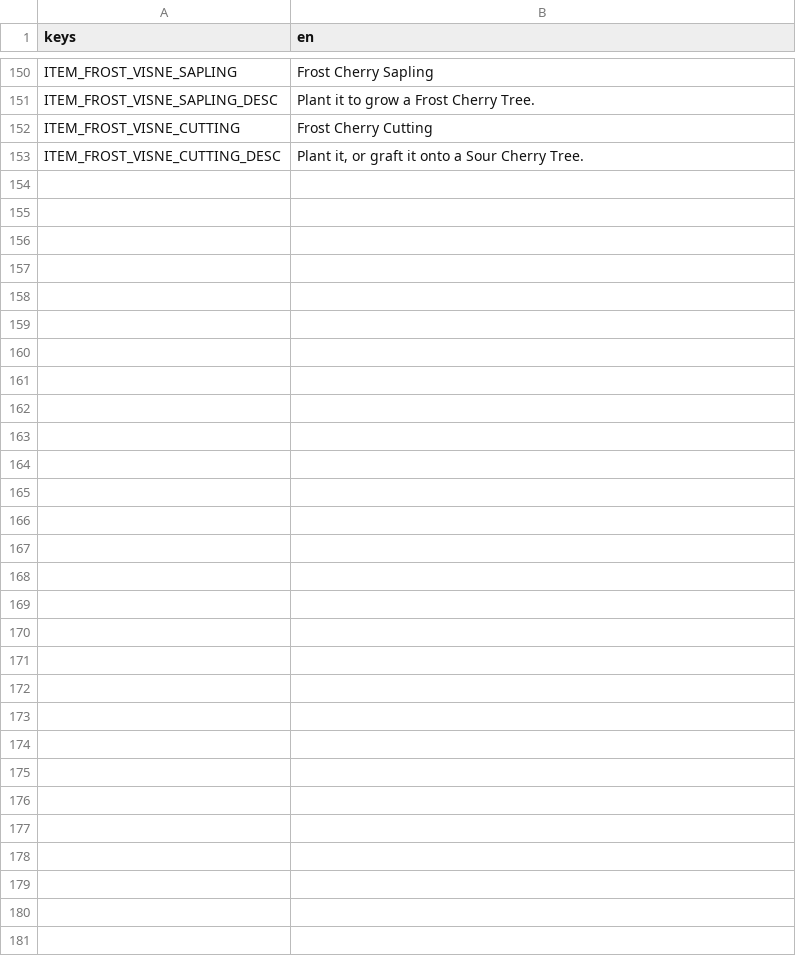
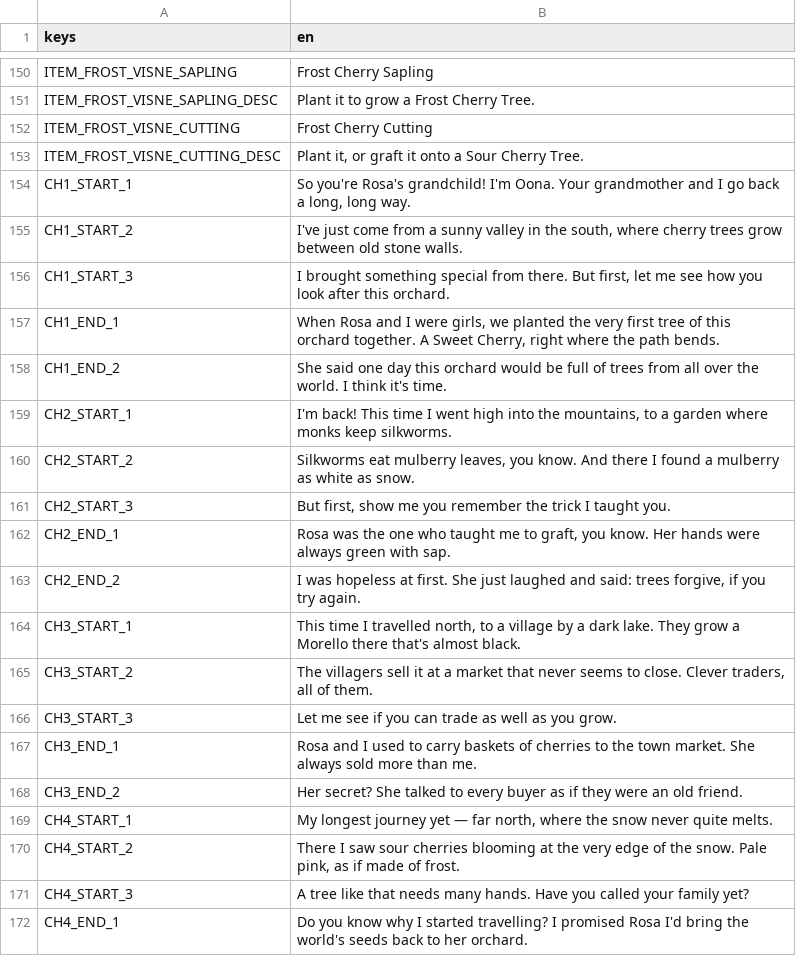
Before and after one commit to elxanbabayev0/The_Orchard, a CSV file: localization/translations.csv, drawn as a sheet; only a part is shown, gaps mark what is left out; the diff covers the shown part only; the diff names each change by its address in the sheet, - before the commit and + after, or states it on an @@ line.

```diff
--- a/localization/translations.csv
+++ b/localization/translations.csv
+row 154: CH1_START_1 | So you're Rosa's grandchild! I'm Oona. Your grandmother and I go back a long, long way.
+row 155: CH1_START_2 | I've just come from a sunny valley in the south, where cherry trees grow between old stone walls.
+row 156: CH1_START_3 | I brought something special from there. But first, let me see how you look after this orchard.
+row 157: CH1_END_1 | When Rosa and I were girls, we planted the very first tree of this orchard together. A Sweet Cherry, right where the path bends.
+row 158: CH1_END_2 | She said one day this orchard would be full of trees from all over the world. I think it's time.
+row 159: CH2_START_1 | I'm back! This time I went high into the mountains, to a garden where monks keep silkworms.
+row 160: CH2_START_2 | Silkworms eat mulberry leaves, you know. And there I found a mulberry as white as snow.
+row 161: CH2_START_3 | But first, show me you remember the trick I taught you.
+row 162: CH2_END_1 | Rosa was the one who taught me to graft, you know. Her hands were always green with sap.
+row 163: CH2_END_2 | I was hopeless at first. She just laughed and said: trees forgive, if you try again.
+row 164: CH3_START_1 | This time I travelled north, to a village by a dark lake. They grow a Morello there that's almost black.
+row 165: CH3_START_2 | The villagers sell it at a market that never seems to close. Clever traders, all of them.
+row 166: CH3_START_3 | Let me see if you can trade as well as you grow.
+row 167: CH3_END_1 | Rosa and I used to carry baskets of cherries to the town market. She always sold more than me.
+row 168: CH3_END_2 | Her secret? She talked to every buyer as if they were an old friend.
+row 169: CH4_START_1 | My longest journey yet — far north, where the snow never quite melts.
+row 170: CH4_START_2 | There I saw sour cherries blooming at the very edge of the snow. Pale pink, as if made of frost.
+row 171: CH4_START_3 | A tree like that needs many hands. Have you called your family yet?
+row 172: CH4_END_1 | Do you know why I started travelling? I promised Rosa I'd bring the world's seeds back to her orchard.
```
Also changed, not shown: 26 added rows elsewhere in this file, 28 other files.
